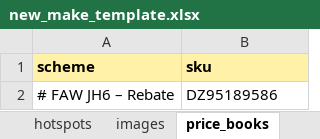
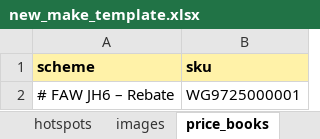
Before and after one commit to iancrediballs/ctpcore, an Excel workbook: docs/templates/new_make_template.xlsx, sheet price_books, drawn as a sheet; values as stored, in another font and other column widths than the file's, no borders; the diff names each change by its address in the sheet, - before the commit and + after, or states it on an @@ line.

```diff
--- a/docs/templates/new_make_template.xlsx (sheet price_books)
+++ b/docs/templates/new_make_template.xlsx (sheet price_books)
-B2 (sku): DZ95189586
+B2 (sku): WG9725000001
```
Also changed, not shown: sheet profile, sheet images, sheet fitment, sheet hotspots, sheet xrefs, sheet diagrams, 3 more sheets, 17 other files.
